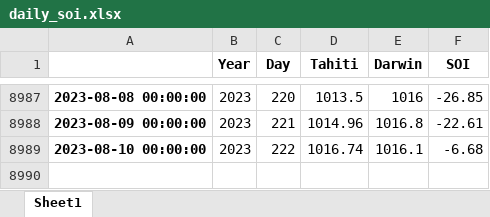
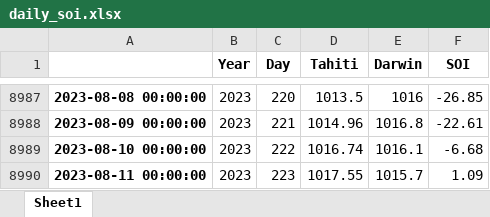
Before and after one commit to nram812/cpp, an Excel workbook: indices/data/daily_soi.xlsx, sheet Sheet1, drawn as a sheet; only a part is shown, gaps mark what is left out; values as stored, in another font and other column widths than the file's, no borders; the diff names each change by its address in the sheet, - before the commit and + after, or states it on an @@ line.

```diff
--- a/indices/data/daily_soi.xlsx (sheet Sheet1)
+++ b/indices/data/daily_soi.xlsx (sheet Sheet1)
+row 8990: 2023-08-11 00:00:00 | 2023 | 223 | 1017.55 | 1015.7 | 1.09
```
Also changed, not shown: indices/data/monthly_nino_index.xlsx, 3 other files.
